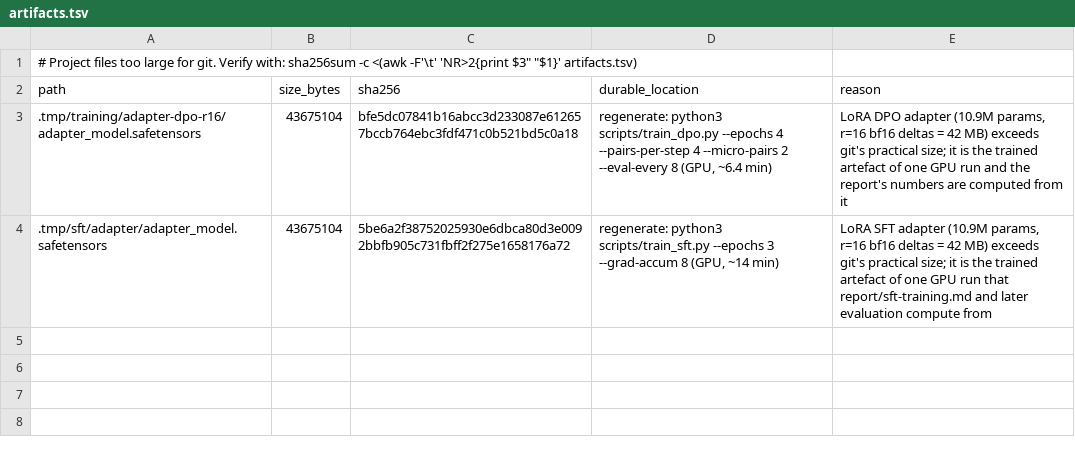
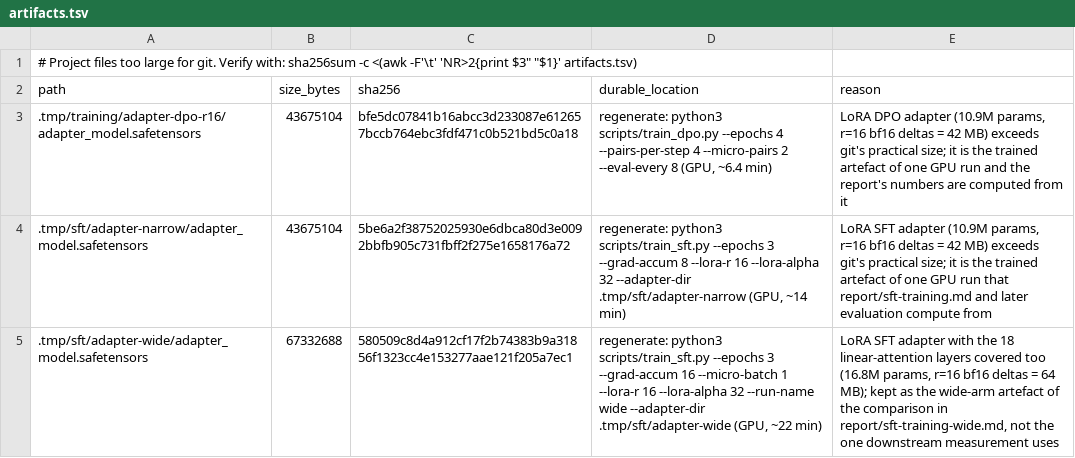
Before and after one commit to ZisIsNotZis/nomos, a TSV file: artifacts.tsv, drawn as a sheet.

Commit message:
sft: widen LoRA to the 18 linear-attention layers and re-run the comparison
LORA_TARGET_MODULES now covers in_proj_qkv / in_proj_z / in_proj_a / in_proj_b /
out_proj, and report_lora_coverage() derives the expected per-name count from the
model's own layer_types, asserts it, and logs the 186 modules that really carry a
delta, so 24-layer coverage is a measurement rather than a guess.

Same data, r=16 alpha=32 (pinned by --lora-r/--lora-alpha), 3 epochs, 54 steps,
seed 0, effective batch 16. Train loss 1.4174 vs 1.4376, val PPL 6.0923 vs 6.0325
baseline -> the wider arm fits the training set harder, turns over on validation
after epoch 2 and loses on held-out sessions, so adapter-narrow stays the object of
downstream measurement. The narrow adapter is renamed, not deleted.

```diff
--- a/artifacts.tsv
+++ b/artifacts.tsv
@@ -3,2 +3,3 @@ path	size_bytes	sha256	durable_location	reason
 .tmp/training/adapter-dpo-r16/adapter_model.safetensors	43675104	bfe5dc07841b16abcc3d233087e612657bccb764ebc3fdf471c0b521bd5c0a18	regenerate: python3 scripts/train_dpo.py --epochs 4 --pairs-per-step 4 --micro-pairs 2 --eval-every 8 (GPU, ~6.4 min)	LoRA DPO adapter (10.9M params, r=16 bf16 deltas = 42 MB) exceeds git's practical size; it is the trained artefact of one GPU run and the report's numbers are computed from it
-.tmp/sft/adapter/adapter_model.safetensors	43675104	5be6a2f38752025930e6dbca80d3e0092bbfb905c731fbff2f275e1658176a72	regenerate: python3 scripts/train_sft.py --epochs 3 --grad-accum 8 (GPU, ~14 min)	LoRA SFT adapter (10.9M params, r=16 bf16 deltas = 42 MB) exceeds git's practical size; it is the trained artefact of one GPU run that report/sft-training.md and later evaluation compute from
+.tmp/sft/adapter-narrow/adapter_model.safetensors	43675104	5be6a2f38752025930e6dbca80d3e0092bbfb905c731fbff2f275e1658176a72	regenerate: python3 scripts/train_sft.py --epochs 3 --grad-accum 8 --lora-r 16 --lora-alpha 32 --adapter-dir .tmp/sft/adapter-narrow (GPU, ~14 min)	LoRA SFT adapter (10.9M params, r=16 bf16 deltas = 42 MB) exceeds git's practical size; it is the trained artefact of one GPU run that report/sft-training.md and later evaluation compute from
+.tmp/sft/adapter-wide/adapter_model.safetensors	67332688	580509c8d4a912cf17f2b74383b9a31856f1323cc4e153277aae121f205a7ec1	regenerate: python3 scripts/train_sft.py --epochs 3 --grad-accum 16 --micro-batch 1 --lora-r 16 --lora-alpha 32 --run-name wide --adapter-dir .tmp/sft/adapter-wide (GPU, ~22 min)	LoRA SFT adapter with the 18 linear-attention layers covered too (16.8M params, r=16 bf16 deltas = 64 MB); kept as the wide-arm artefact of the comparison in report/sft-training-wide.md, not the one downstream measurement uses
```
Also changed, not shown: 6 other files.
